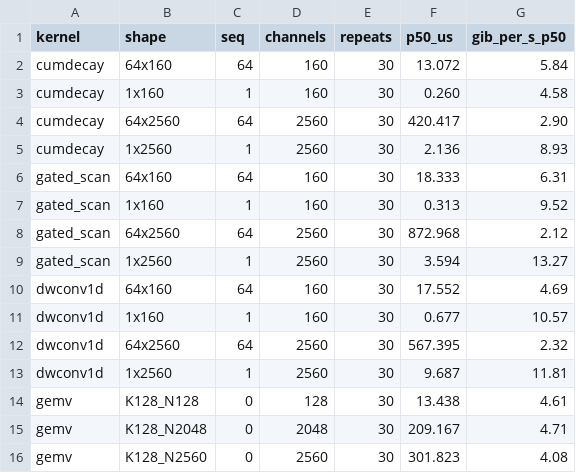
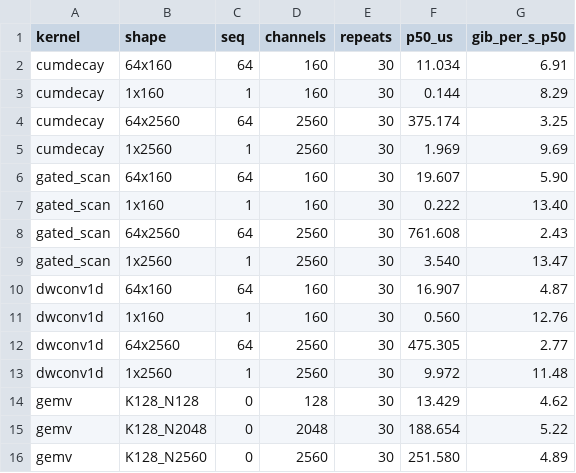
Before and after one commit to alexcasper/OrionsBelt, a CSV file: results/raw/kleidiai/jetson-j1_kleidiai_gdn_kernels.csv, drawn as a sheet.

Commit message:
j1: re-run A57 KleidiAI bench with batched-timing fix (cumdecay 1×160: +82% GiB/s)
Re-ran KleidiAI GDN kernel microbenchmark on Jetson Nano (A57) with t3's
batched-timing fix (commit 7f418d2, 100 calls/measurement). The A57's
~2.4µs clock_gettime overhead was inflating fast shapes under the old
single-call timing:

  cumdecay 1×160:    0.260µs → 0.144µs (+82% GiB/s)
  gated_scan 1×160:  0.313µs → 0.222µs (+41% GiB/s)
  dwconv1d 1×160:    0.677µs → 0.560µs (+21% GiB/s)

Large shapes improved 4–16% (within A57 between-session variance, ob-bf7).
Cross-core comparison updated: A76/A57 ratio now 3.3–4.2× (was 3.4–4.9×).

Updated: CSV, manifest (8c7f4df), kleidiai_submission/README.md A57 table,
FINDINGS.md §24 cross-core comparison, DEVPOST line count.

```diff
--- a/results/raw/kleidiai/jetson-j1_kleidiai_gdn_kernels.csv
+++ b/results/raw/kleidiai/jetson-j1_kleidiai_gdn_kernels.csv
@@ -1,16 +1,16 @@
 kernel,shape,seq,channels,repeats,p50_us,gib_per_s_p50
-cumdecay,64x160,64,160,30,13.072,5.84
-cumdecay,1x160,1,160,30,0.260,4.58
-cumdecay,64x2560,64,2560,30,420.417,2.90
-cumdecay,1x2560,1,2560,30,2.136,8.93
-gated_scan,64x160,64,160,30,18.333,6.31
-gated_scan,1x160,1,160,30,0.313,9.52
-gated_scan,64x2560,64,2560,30,872.968,2.12
-gated_scan,1x2560,1,2560,30,3.594,13.27
-dwconv1d,64x160,64,160,30,17.552,4.69
-dwconv1d,1x160,1,160,30,0.677,10.57
-dwconv1d,64x2560,64,2560,30,567.395,2.32
-dwconv1d,1x2560,1,2560,30,9.687,11.81
-gemv,K128_N128,0,128,30,13.438,4.61
-gemv,K128_N2048,0,2048,30,209.167,4.71
-gemv,K128_N2560,0,2560,30,301.823,4.08
+cumdecay,64x160,64,160,30,11.034,6.91
+cumdecay,1x160,1,160,30,0.144,8.29
+cumdecay,64x2560,64,2560,30,375.174,3.25
+cumdecay,1x2560,1,2560,30,1.969,9.69
+gated_scan,64x160,64,160,30,19.607,5.90
+gated_scan,1x160,1,160,30,0.222,13.40
+gated_scan,64x2560,64,2560,30,761.608,2.43
+gated_scan,1x2560,1,2560,30,3.540,13.47
+dwconv1d,64x160,64,160,30,16.907,4.87
+dwconv1d,1x160,1,160,30,0.560,12.76
+dwconv1d,64x2560,64,2560,30,475.305,2.77
+dwconv1d,1x2560,1,2560,30,9.972,11.48
+gemv,K128_N128,0,128,30,13.429,4.62
+gemv,K128_N2048,0,2048,30,188.654,5.22
+gemv,K128_N2560,0,2560,30,251.580,4.89
```
Also changed, not shown: 4 other files.
